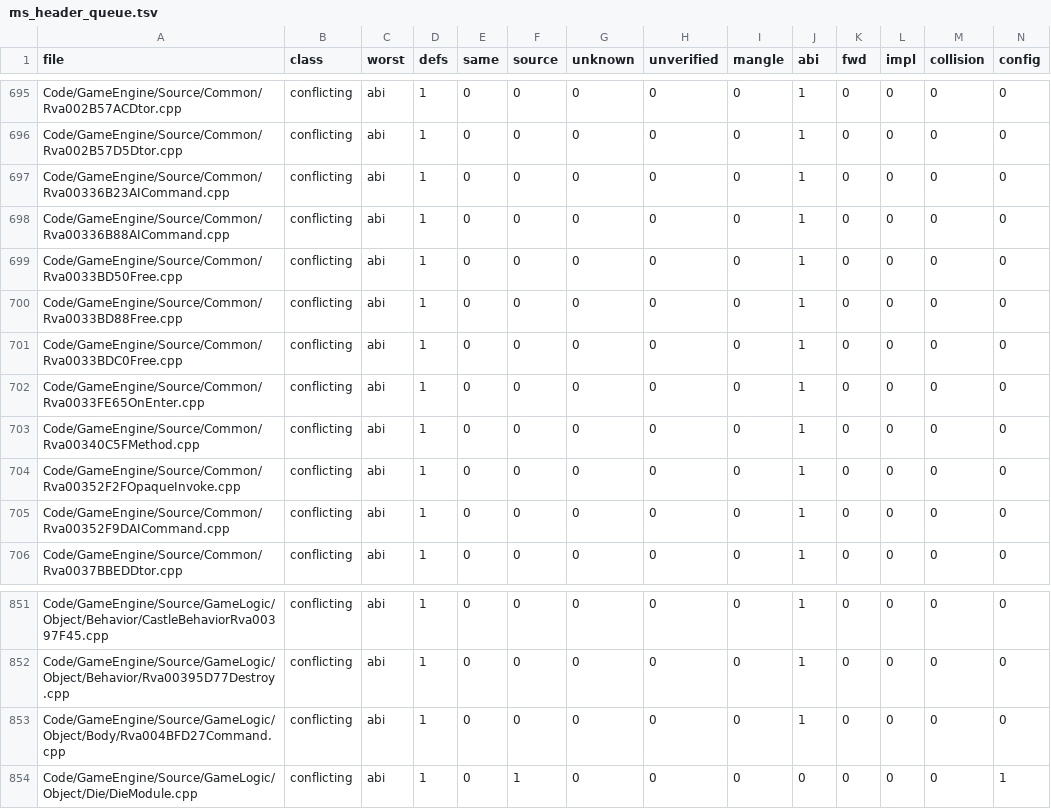
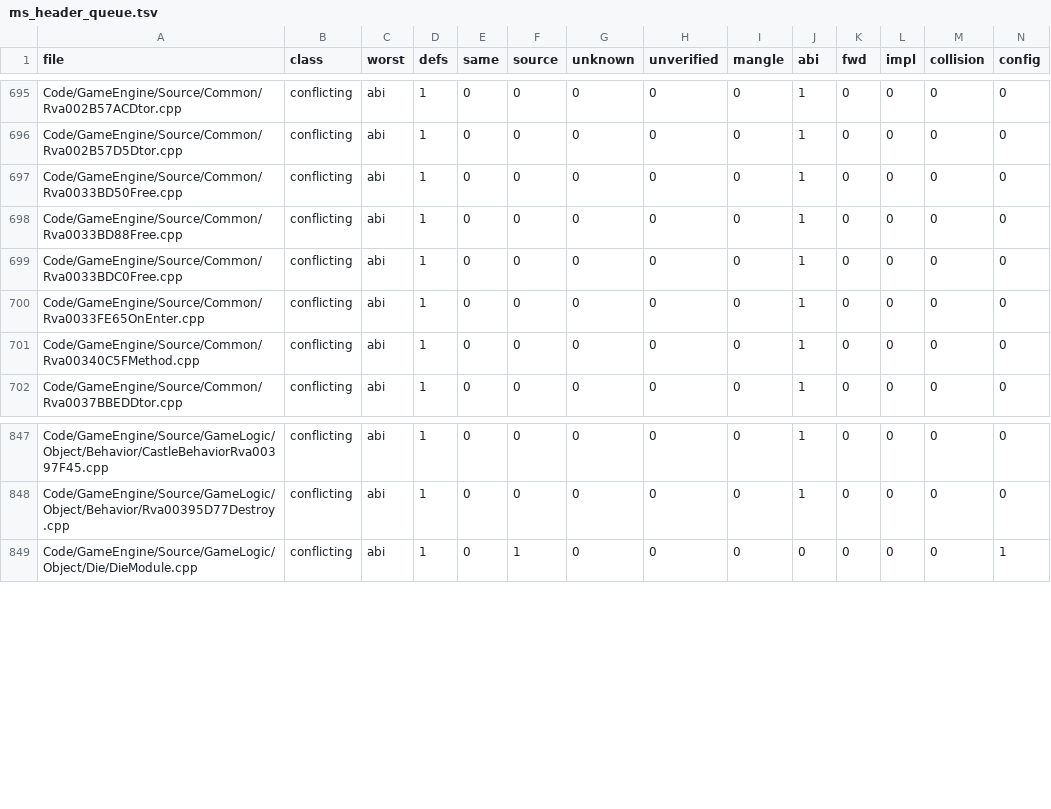
Before and after one commit to McMickey93/Open-BFME-2, a TSV file: reverse/ms_header_queue.tsv, drawn as a sheet; only a part is shown, gaps mark what is left out; rows hold the shown columns only; the diff names each change by its address in the sheet, - before the commit and + after, or states it on an @@ line.

```diff
--- a/reverse/ms_header_queue.tsv
+++ b/reverse/ms_header_queue.tsv
-row 697: Code/GameEngine/Source/Common/Rva00336B23AICommand.cpp | conflicting | abi | 1 | 0 | 0 | 0 | 0 | 0 | 1 | 0 | 0 | 0 | 0
-row 698: Code/GameEngine/Source/Common/Rva00336B88AICommand.cpp | conflicting | abi | 1 | 0 | 0 | 0 | 0 | 0 | 1 | 0 | 0 | 0 | 0
-row 704: Code/GameEngine/Source/Common/Rva00352F2FOpaqueInvoke.cpp | conflicting | abi | 1 | 0 | 0 | 0 | 0 | 0 | 1 | 0 | 0 | 0 | 0
-row 705: Code/GameEngine/Source/Common/Rva00352F9DAICommand.cpp | conflicting | abi | 1 | 0 | 0 | 0 | 0 | 0 | 1 | 0 | 0 | 0 | 0
-row 853: Code/GameEngine/Source/GameLogic/Object/Body/Rva004BFD27Command.cpp | conflicting | abi | 1 | 0 | 0 | 0 | 0 | 0 | 1 | 0 | 0 | 0 | 0
```
Also changed, not shown: 5 other files.
